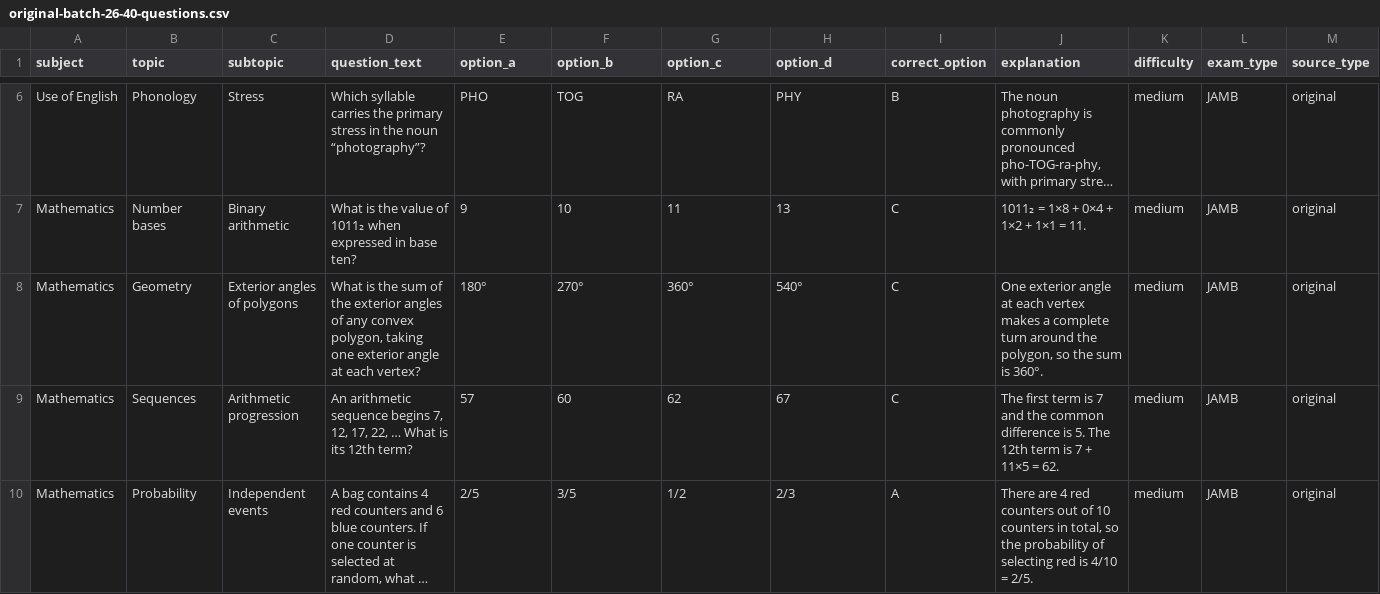
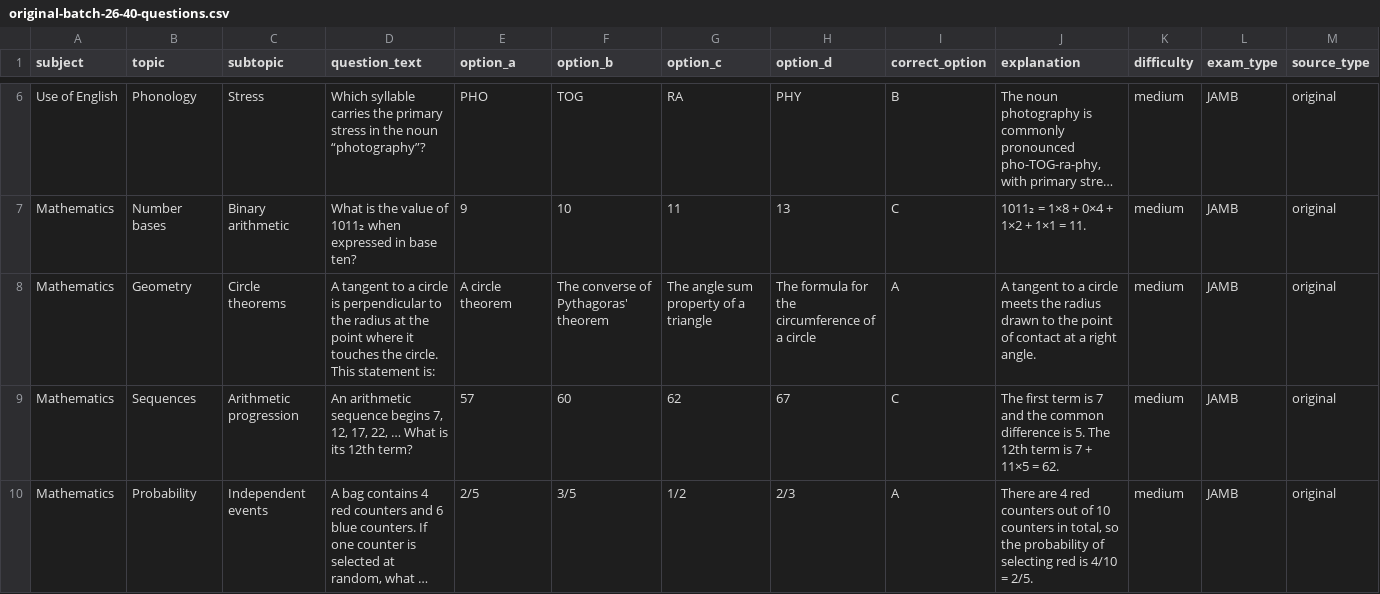
Before and after one commit to timmyjoe385-netizen/EDUKEN-CONSULT-, a CSV file: content/cbt/original-batch-26-40-questions.csv, drawn as a sheet; only a part is shown, gaps mark what is left out; long unchanged cells end in …; the diff names each change by its address in the sheet, - before the commit and + after, or states it on an @@ line.

Commit message:
Diversify geometry and literary concepts in batch 26

```diff
--- a/content/cbt/original-batch-26-40-questions.csv
+++ b/content/cbt/original-batch-26-40-questions.csv
-C8 (subtopic): Exterior angles of polygons
+C8 (subtopic): Circle theorems
-D8 (question_text): What is the sum of the exterior angles of any convex polygon, taking one exterior angle at each vertex?
+D8 (question_text): A tangent to a circle is perpendicular to the radius at the point where it touches the circle. This statement is:
-E8 (option_a): 180°
+E8 (option_a): A circle theorem
-F8 (option_b): 270°
+F8 (option_b): The converse of Pythagoras' theorem
-G8 (option_c): 360°
+G8 (option_c): The angle sum property of a triangle
-H8 (option_d): 540°
+H8 (option_d): The formula for the circumference of a circle
-I8 (correct_option): C
+I8 (correct_option): A
-J8 (explanation): One exterior angle at each vertex makes a complete turn around the polygon, so the sum is 360°.
+J8 (explanation): A tangent to a circle meets the radius drawn to the point of contact at a right angle.
```
